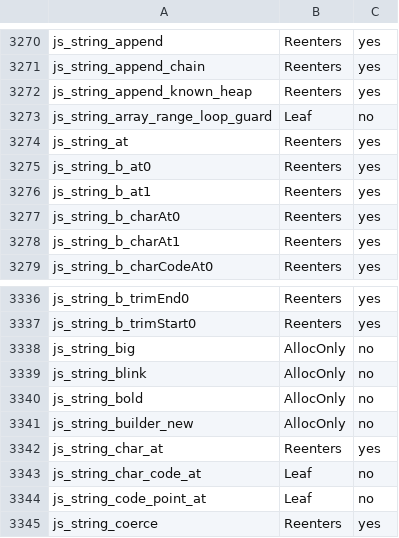
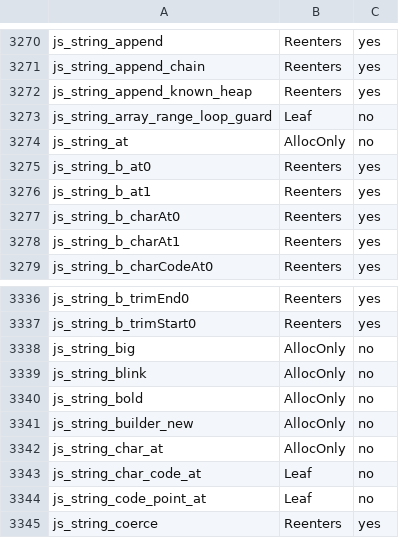
Before and after one commit to Gautown/perry, a TSV file: crates/perry-codegen/src/gc_effects/linux-x86_64.tsv, drawn as a sheet; only a part is shown, gaps mark what is left out.

Commit message:
perf: charAt on ASCII strings is one table load; arr[arr.length] = v appends inline for every value
- The 128 one-character ASCII strings are static image atoms in PERRY_ASCII_CHARS (replacing the per-thread cache and its root scan). Emitted charAt on an ASCII receiver with an in-range index loads from that table. js_string_at / js_string_char_at go Reenters → AllocOnly in the linux gc_effects table.
- `arr[arr.length] = v` appends inline for every value when the layout is unchanged, the value needs no layout note (numbers, already-shared strings, pointers) and there is room; the inline store includes the slot write barrier. Growth and everything else still go through js_array_append_set.
qs stringify −1.1% on top of #12676; charAt+append micro 1.233G → 1.029G instructions (node 1.037G). Gap tests test_gap_charat_ascii_table, test_gap_append_local_array_values; clean under PERRY_GC_SCHEDULE_RATE=1 + PROTECT_FROMSPACE, FORCE_EVACUATE, FROMSPACE_SCAN.

```diff
--- a/crates/perry-codegen/src/gc_effects/linux-x86_64.tsv
+++ b/crates/perry-codegen/src/gc_effects/linux-x86_64.tsv
@@ -3273,3 +3273,3 @@ js_string_append_known_heap	Reenters	yes
 js_string_array_range_loop_guard	Leaf	no
-js_string_at	Reenters	yes
+js_string_at	AllocOnly	no
 js_string_b_at0	Reenters	yes
@@ -3341,3 +3341,3 @@ js_string_bold	AllocOnly	no
 js_string_builder_new	AllocOnly	no
-js_string_char_at	Reenters	yes
+js_string_char_at	AllocOnly	no
 js_string_char_code_at	Leaf	no
```
Also changed, not shown: 12 other files.
